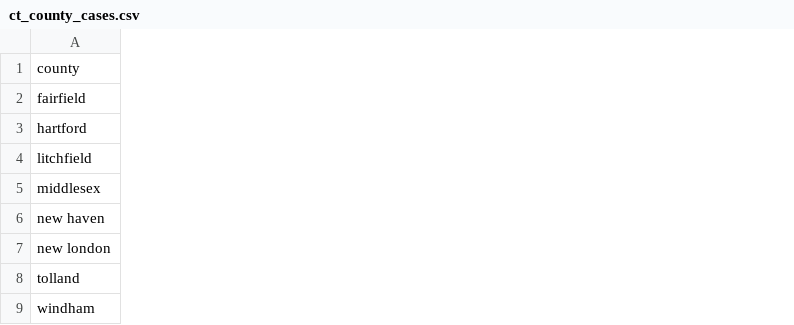
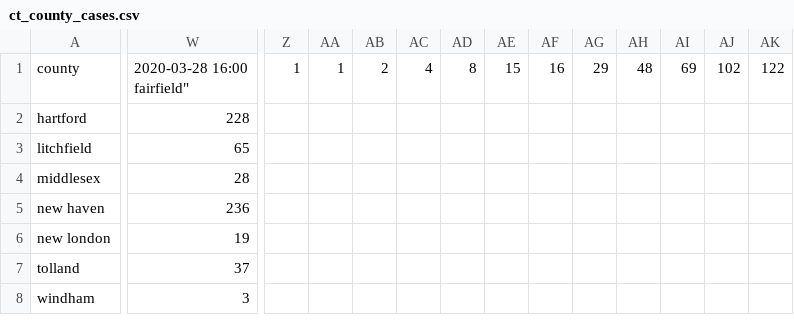
Before and after one commit to joeguinness/covid19data, a CSV file: ct_county_cases.csv, drawn as a sheet; only a part is shown, gaps mark what is left out; removed rows and columns are numbered as before the commit, all else as after; rows hold the shown columns only; ↵ is a line break in a cell; the diff covers the shown part only; the diff names each change by its address in the sheet, - before the commit and + after, or states it on an @@ line.

```diff
--- a/ct_county_cases.csv
+++ b/ct_county_cases.csv
+column W, rows 1-8: 2020-03-28 16:00 ↵ fairfield" | 228 | 65 | 28 | 236 | 19 | 37 | 3
+column Z, row 1: 1
+column AA, row 1: 1
+column AB, row 1: 2
+column AC, row 1: 4
+column AD, row 1: 8
+column AE, row 1: 15
+column AF, row 1: 16
+column AG, row 1: 29
+column AH, row 1: 48
+column AI, row 1: 69
+column AJ, row 1: 102
+column AK, row 1: 122
-row 2: fairfield
```
Also changed, not shown: 10 added columns elsewhere in this file, ma_county_cases.csv, ny_county_cases.csv.
